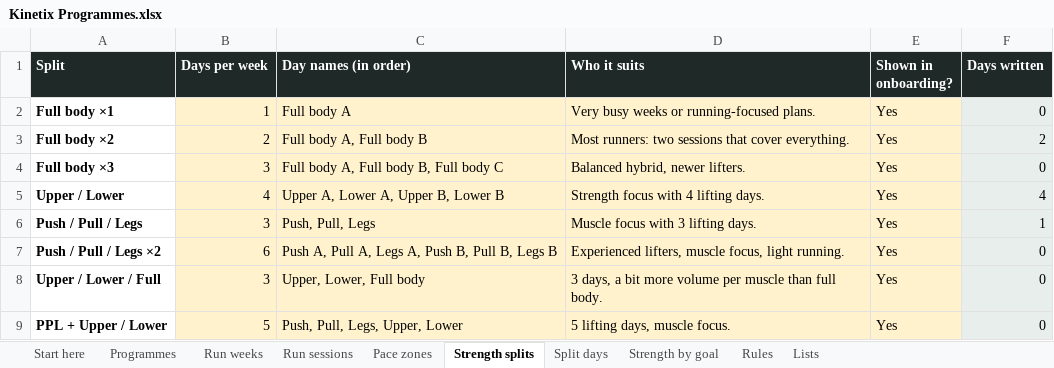
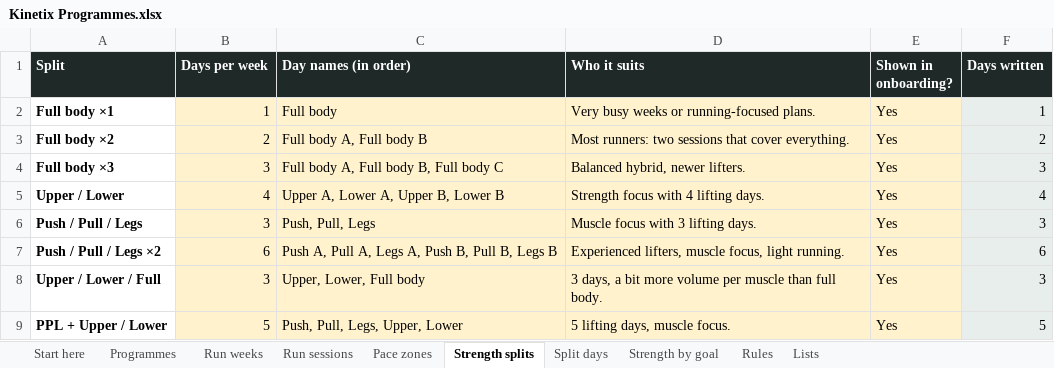
Before and after one commit to georgeodwyer/New-Fitness-App, an Excel workbook: programmes/Kinetix Programmes.xlsx, sheet Strength splits, drawn as a sheet; values as stored, in another font and other column widths than the file's, no borders; the diff names each change by its address in the sheet, - before the commit and + after, or states it on an @@ line.

```diff
--- a/programmes/Kinetix Programmes.xlsx (sheet Strength splits)
+++ b/programmes/Kinetix Programmes.xlsx (sheet Strength splits)
-C2 (Day names (in order)): Full body A
+C2 (Day names (in order)): Full body
-F2 (Days written): 0
+F2 (Days written): 1
-F4 (Days written): 0
+F4 (Days written): 3
-F6 (Days written): 1
+F6 (Days written): 3
-F7 (Days written): 0
+F7 (Days written): 6
-F8 (Days written): 0
+F8 (Days written): 3
-F9 (Days written): 0
+F9 (Days written): 5
```
Also changed, not shown: sheet Split days, 1 other file.
